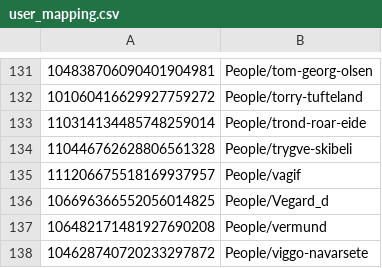
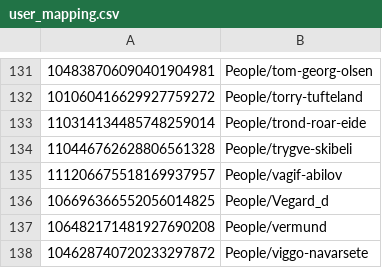
Before and after one commit to miles-no/cabinizer, a CSV file: server/src/Cabinizer/user_mapping.csv, drawn as a sheet; only a part is shown, gaps mark what is left out; the diff covers the shown part only.

```diff
--- a/server/src/Cabinizer/user_mapping.csv
+++ b/server/src/Cabinizer/user_mapping.csv
@@ -134,3 +134,3 @@
 110446762628806561328;People/trygve-skibeli
-111206675518169937957;People/vagif
+111206675518169937957;People/vagif-abilov
 106696366552056014825;People/Vegard_d
```
Also changed, not shown: 5 edited cells elsewhere in this file.
